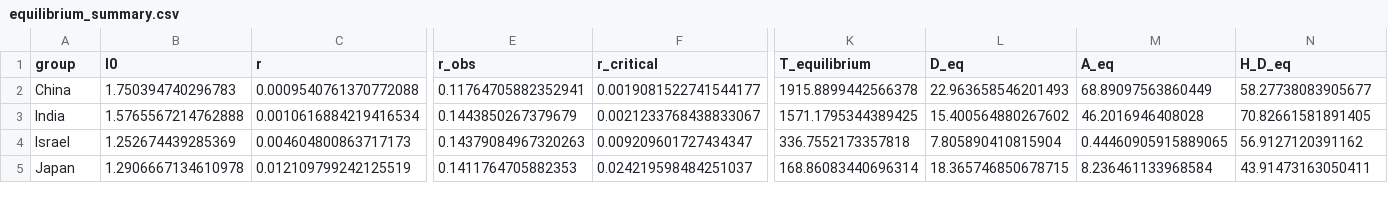
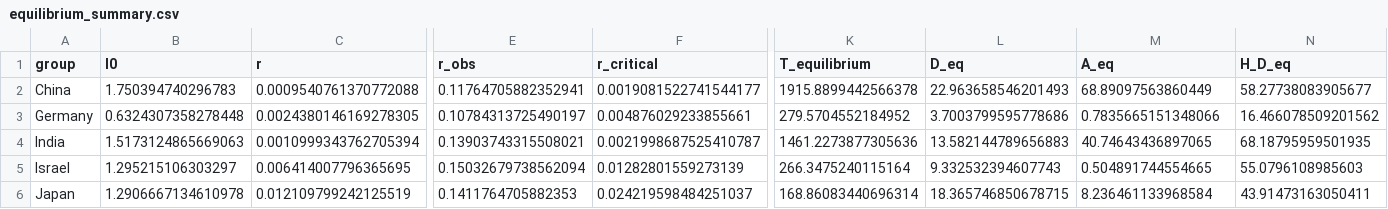
Before and after one commit to bougtoir/medical-accident-its-analysis, a CSV file: researcher_mobility_ode/results/country_level/equilibrium_summary.csv, drawn as a sheet; only a part is shown, gaps mark what is left out; addresses are those after the commit; rows hold the shown columns only; the diff covers the shown part only; the diff names each change by its address in the sheet, - before the commit and + after, or states it on an @@ line.

```diff
--- a/researcher_mobility_ode/results/country_level/equilibrium_summary.csv
+++ b/researcher_mobility_ode/results/country_level/equilibrium_summary.csv
+row 3: Germany | 0.6324307358278448 | 0.0024380146169278305 | 0.10784313725490197 | 0.004876029233855661 | 279.5704552184952 | 3.7003799595778686 | 0.7835665151348066 | 16.466078509201562
-B4 (I0): 1.5765567214762888
+B4 (I0): 1.5173124865669063
-C4 (r): 0.0010616884219416534
+C4 (r): 0.0010999343762705394
-E4 (r_obs): 0.1443850267379679
+E4 (r_obs): 0.13903743315508021
-F4 (r_critical): 0.0021233768438833067
+F4 (r_critical): 0.0021998687525410787
-K4 (T_equilibrium): 1571.1795344389425
+K4 (T_equilibrium): 1461.2273877305636
-L4 (D_eq): 15.400564880267602
+L4 (D_eq): 13.582144789656883
-M4 (A_eq): 46.2016946408028
+M4 (A_eq): 40.74643436897065
-N4 (H_D_eq): 70.82661581891405
+N4 (H_D_eq): 68.18795959501935
-B5 (I0): 1.252674439285369
+B5 (I0): 1.295215106303297
-C5 (r): 0.004604800863717173
+C5 (r): 0.006414007796365695
-E5 (r_obs): 0.14379084967320263
+E5 (r_obs): 0.15032679738562094
-F5 (r_critical): 0.009209601727434347
+F5 (r_critical): 0.01282801559273139
-K5 (T_equilibrium): 336.7552173357818
+K5 (T_equilibrium): 266.3475240115164
-L5 (D_eq): 7.805890410815904
+L5 (D_eq): 9.332532394607743
-M5 (A_eq): 0.44460905915889065
+M5 (A_eq): 0.504891744554665
-N5 (H_D_eq): 56.9127120391162
+N5 (H_D_eq): 55.0796108985603
```
Also changed, not shown: 34 edited cells elsewhere in this file, researcher_mobility_ode/results/bootstrap_ci/bootstrap_summary.csv, researcher_mobility_ode/results/country_level/point_of_no_return.csv, 13 other files.
